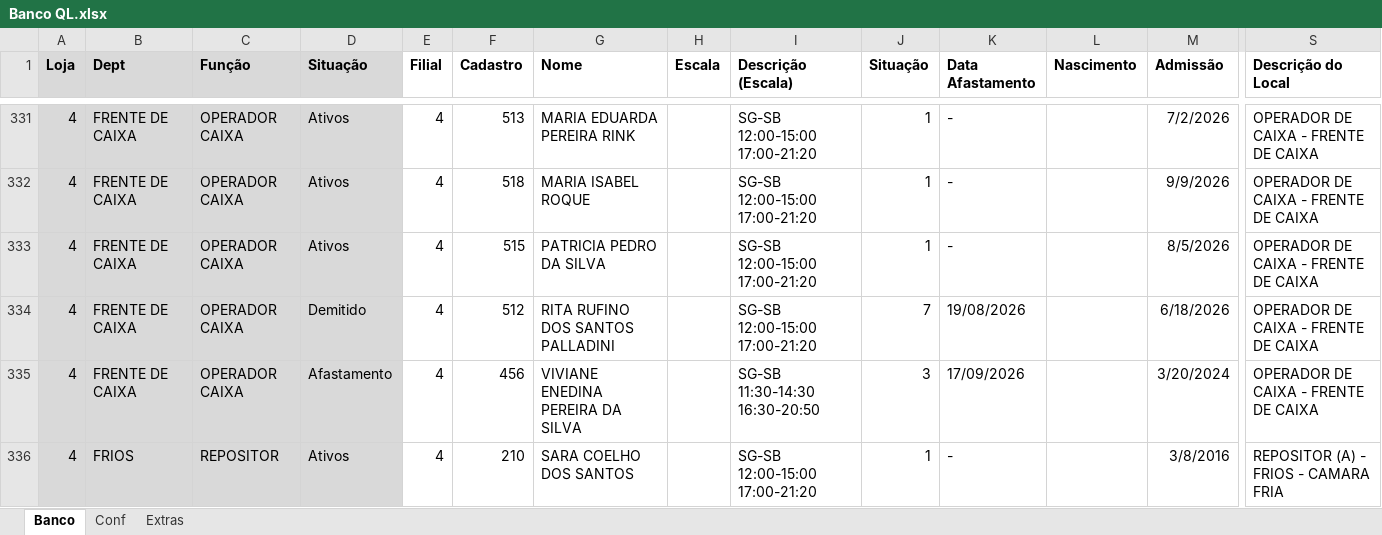
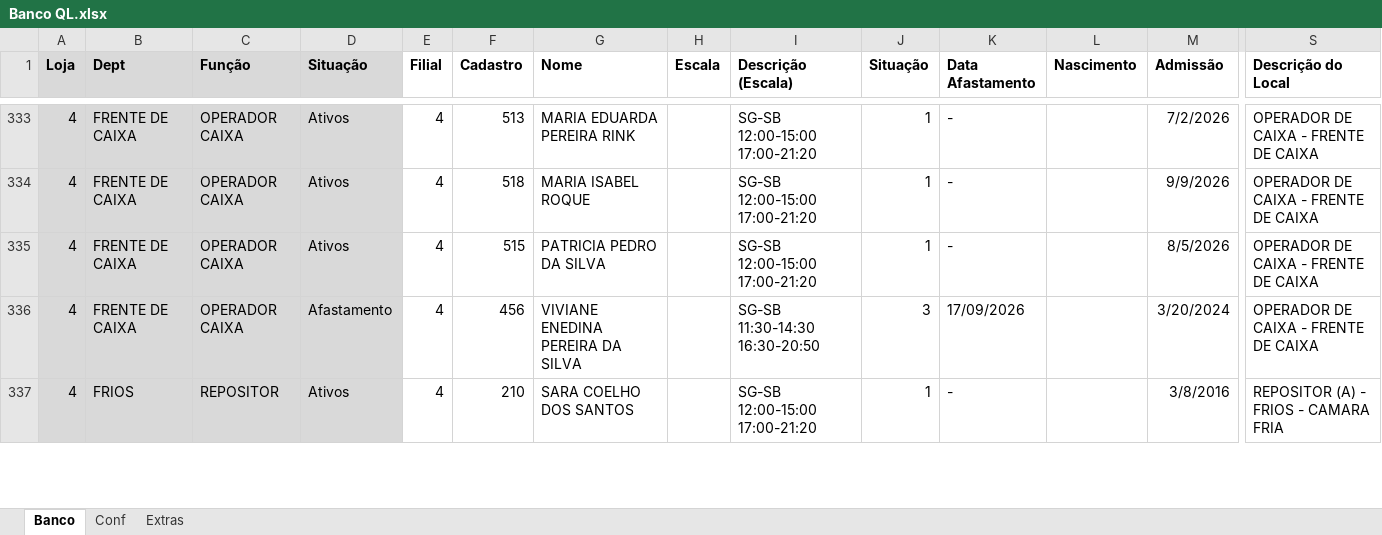
Before and after one commit to Molicenter/Quadro-Lotacao-Lojas, an Excel workbook: Banco QL.xlsx, sheet Banco, drawn as a sheet; only a part is shown, gaps mark what is left out; values as stored, in another font and other column widths than the file's, no borders; removed rows and columns are numbered as before the commit, all else as after; rows hold the shown columns only; the diff covers the shown part only; the diff names each change by its address in the sheet, - before the commit and + after, or states it on an @@ line.

```diff
--- a/Banco QL.xlsx (sheet Banco)
+++ b/Banco QL.xlsx (sheet Banco)
-row 334: 4 | FRENTE DE CAIXA | OPERADOR CAIXA | Demitido | 4 | 512 | RITA RUFINO DOS SANTOS PALLADINI |  | SG-SB 12:00-15:00 17:00-21:20 | 7 | 19/08/2026 |  | 6/18/2026 | OPERADOR DE CAIXA - FRENTE DE CAIXA
```
Also changed, not shown: 11 added rows, 13 removed rows and 45 edited cells elsewhere in this sheet, formulas that keep their value.
